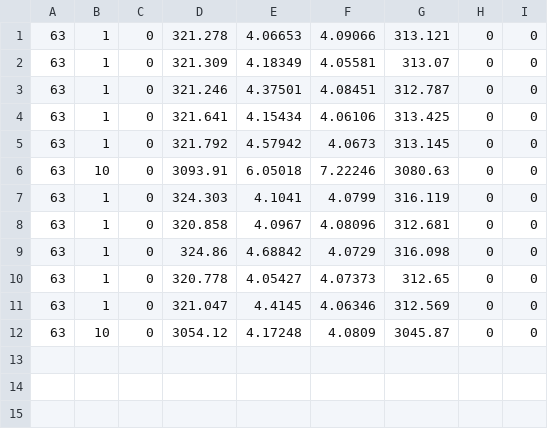
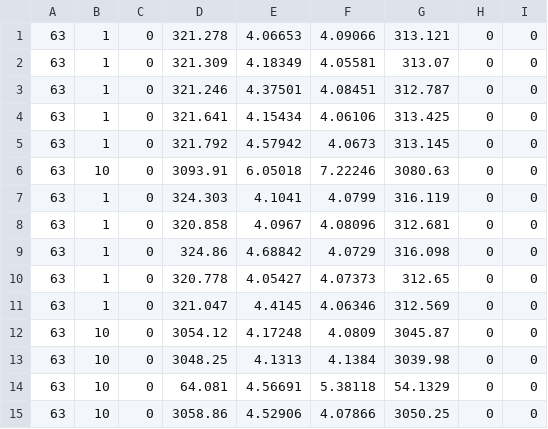
Before and after one commit to badalyadav/DNS, a CSV file: Time.csv, drawn as a sheet.

```diff
--- a/Time.csv
+++ b/Time.csv
@@ -12 +12,4 @@
 63, 10, 0, 3054.12, 4.17248, 4.0809, 3045.87, 0, 0
+63, 10, 0, 3048.25, 4.1313, 4.1384, 3039.98, 0, 0
+63, 10, 0, 64.081, 4.56691, 5.38118, 54.1329, 0, 0
+63, 10, 0, 3058.86, 4.52906, 4.07866, 3050.25, 0, 0
```
Also changed, not shown: 3 other files.
